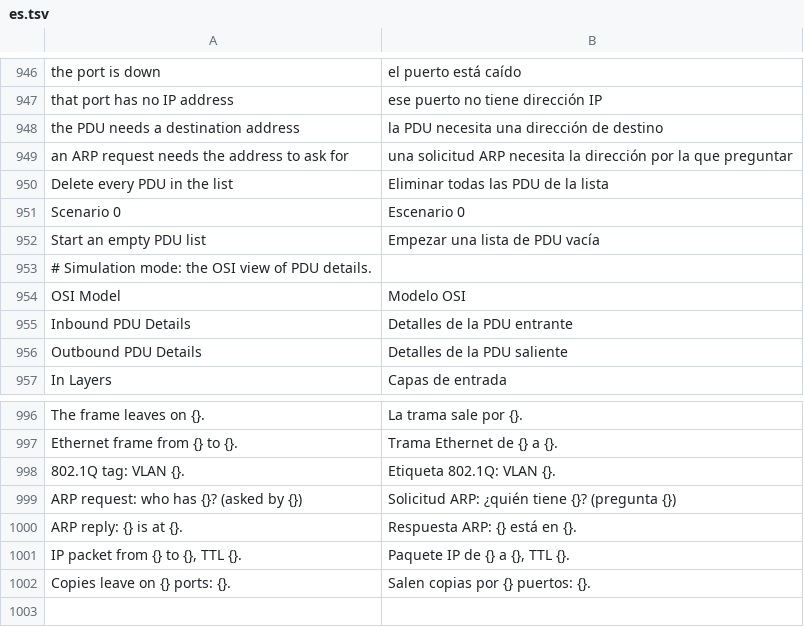
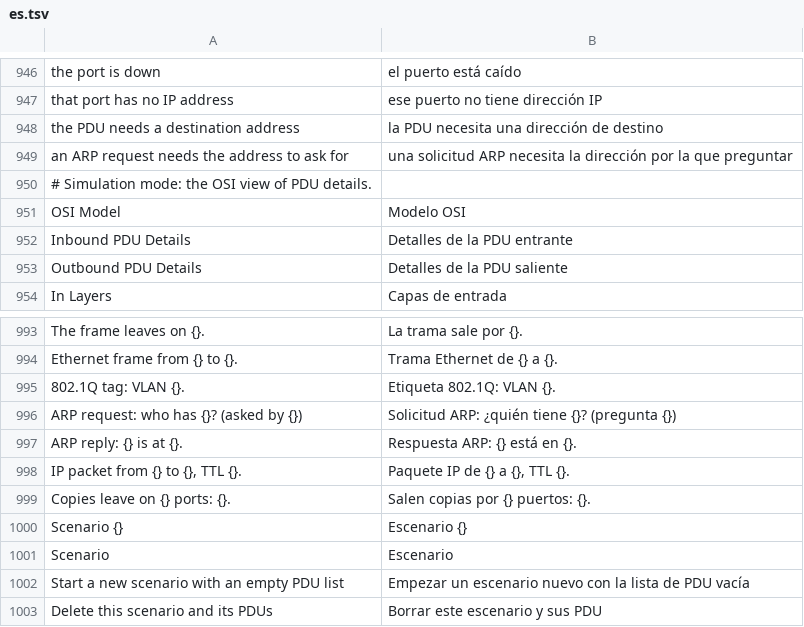
Before and after one commit to ayozetr/netlabcraft, a TSV file: crates/ui-egui/i18n/es.tsv, drawn as a sheet; only a part is shown, gaps mark what is left out; removed rows and columns are numbered as before the commit, all else as after; the diff names each change by its address in the sheet, - before the commit and + after, or states it on an @@ line.

Commit message:
M6.36: scenarios
- The bottom box's scenario menu lists Scenario 0, 1, …; New starts a scenario with an empty PDU list, Delete removes the one in use
- Each scenario keeps its own PDUs in the lab file (scenario.new, scenario.delete, scenario.select, scenario.list)
- Switching scenarios restarts its periodic PDUs from the current time

```diff
--- a/crates/ui-egui/i18n/es.tsv
+++ b/crates/ui-egui/i18n/es.tsv
-row 950: Delete every PDU in the list | Eliminar todas las PDU de la lista
-row 951: Scenario 0 | Escenario 0
-row 952: Start an empty PDU list | Empezar una lista de PDU vacía
+row 1000: Scenario {} | Escenario {}
+row 1001: Scenario | Escenario
+row 1002: Start a new scenario with an empty PDU list | Empezar un escenario nuevo con la lista de PDU vacía
+row 1003: Delete this scenario and its PDUs | Borrar este escenario y sus PDU
```
Also changed, not shown: 2 other files.
